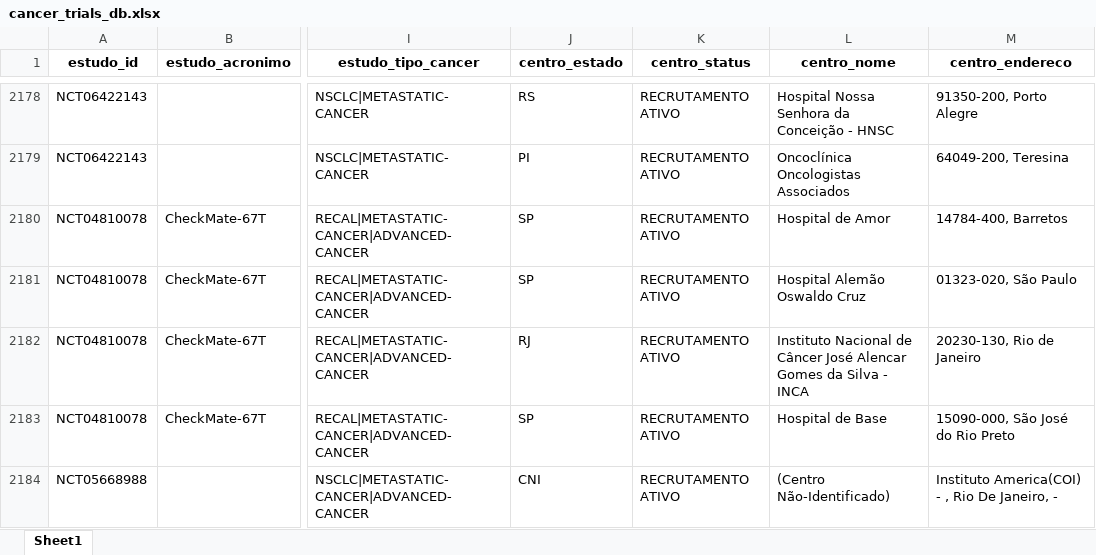
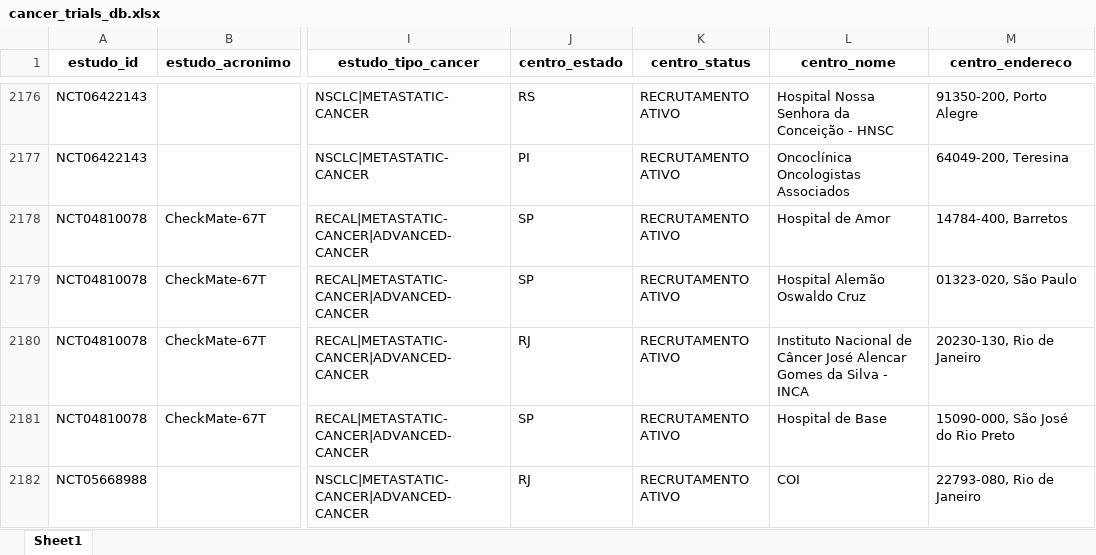
Before and after one commit to felippelazar/CancerTrialsBR, an Excel workbook: data/cancer_trials_db.xlsx, sheet Sheet1, drawn as a sheet; only a part is shown, gaps mark what is left out; values as stored, in another font and other column widths than the file's, no borders; addresses are those after the commit; the diff covers the shown part only; the diff names each change by its address in the sheet, - before the commit and + after, or states it on an @@ line.

```diff
--- a/data/cancer_trials_db.xlsx (sheet Sheet1)
+++ b/data/cancer_trials_db.xlsx (sheet Sheet1)
-J2182 (centro_estado): CNI
+J2182 (centro_estado): RJ
-L2182 (centro_nome): (Centro Não-Identificado)
+L2182 (centro_nome): COI
-M2182 (centro_endereco): Instituto America(COI) - , Rio De Janeiro, -
+M2182 (centro_endereco): 22793-080, Rio de Janeiro
```
Also changed, not shown: 3 added rows, 5 removed rows and 12 edited cells elsewhere in this sheet, 58 other files.
